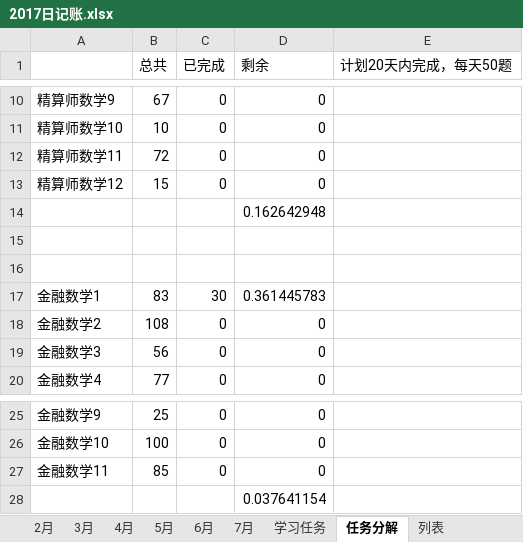
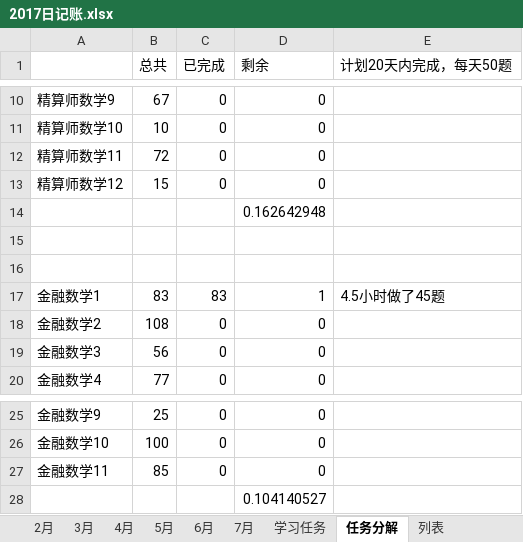
Before and after one commit to guofei9987/plans, an Excel workbook: 2017日记账.xlsx, sheet 任务分解, drawn as a sheet; only a part is shown, gaps mark what is left out; values as stored, in another font and other column widths than the file's, no borders; the diff names each change by its address in the sheet, - before the commit and + after, or states it on an @@ line.

```diff
--- a/2017日记账.xlsx (sheet 任务分解)
+++ b/2017日记账.xlsx (sheet 任务分解)
-C17 (已完成): 30
+C17 (已完成): 83
-D17 (剩余): 0.361445783
+D17 (剩余): 1
-E17 (计划20天内完成，每天50题): (empty)
+E17 (计划20天内完成，每天50题): 4.5小时做了45题
-D28 (剩余): 0.037641154
+D28 (剩余): 0.104140527
```
Also changed, not shown: sheet 3月, sheet 2月, sheet 7月, sheet 5月, sheet 6月, sheet 4月, 2 more sheets, charts or pictures.
